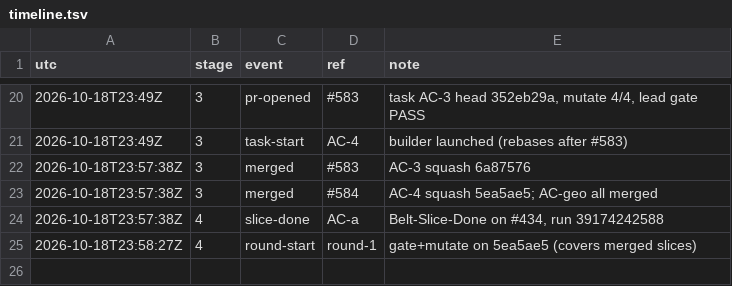
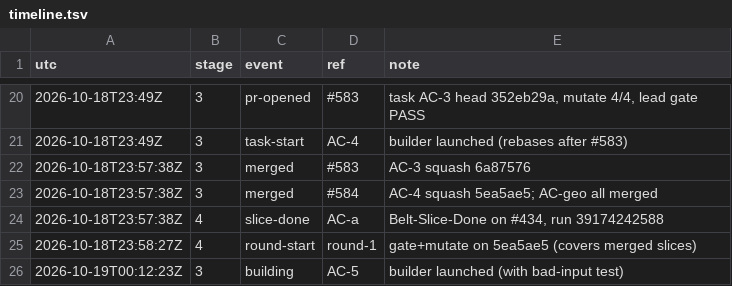
Before and after one commit to qbtrix/creative-core, a TSV file: docs/leads/affine-composite/timeline.tsv, drawn as a sheet; only a part is shown, gaps mark what is left out; the diff names each change by its address in the sheet, - before the commit and + after, or states it on an @@ line.

Commit message:
lead(affine-composite): wave progress

```diff
--- a/docs/leads/affine-composite/timeline.tsv
+++ b/docs/leads/affine-composite/timeline.tsv
+row 26: 2026-10-19T00:12:23Z | 3 | building | AC-5 | builder launched (with bad-input test)
```
Also changed, not shown: 1 other file.
